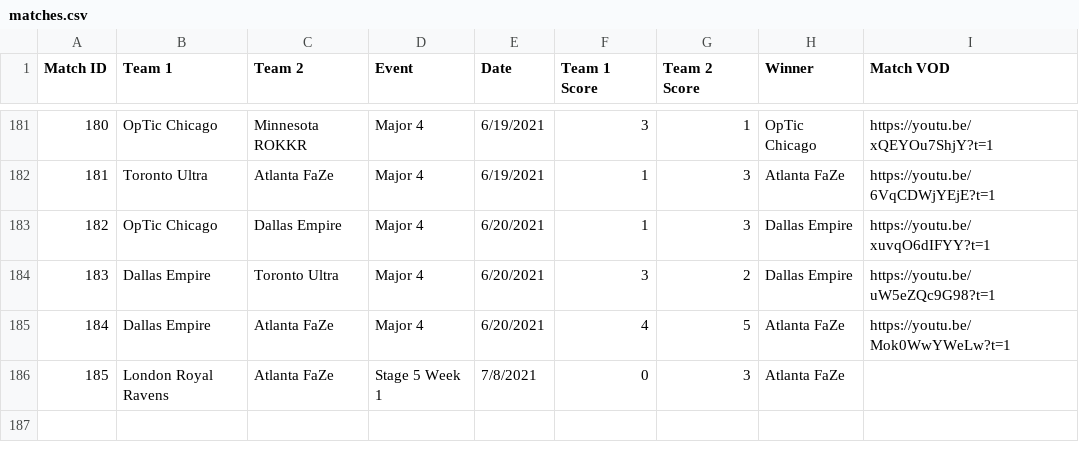
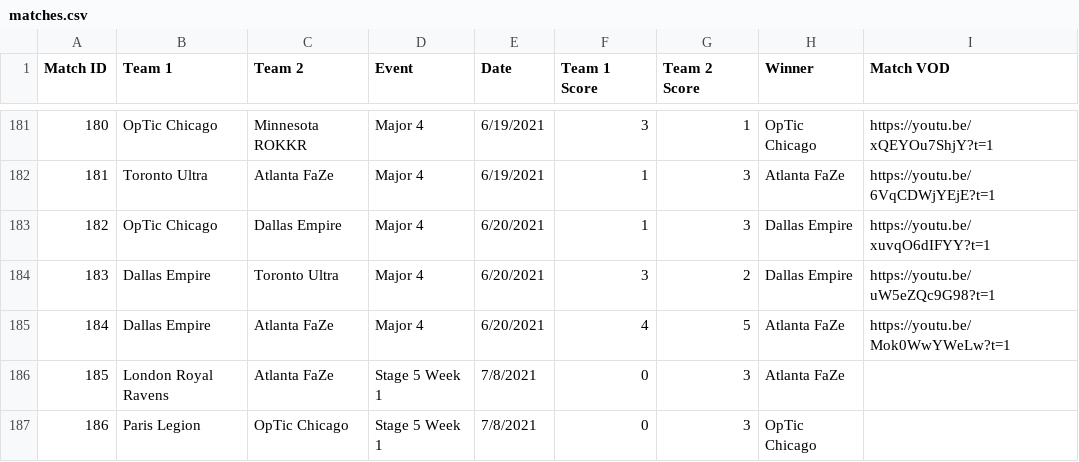
Before and after one commit to cford23/cod-stats-tool, a CSV file: data/matches.csv, drawn as a sheet; only a part is shown, gaps mark what is left out.

```diff
--- a/data/matches.csv
+++ b/data/matches.csv
@@ -186 +186,2 @@ Match ID,Team 1,Team 2,Event,Date,Team 1 Score,Team 2 Score,Winner,Match VOD
 185,London Royal Ravens,Atlanta FaZe,Stage 5 Week 1,7/8/2021,0,3,Atlanta FaZe
+186,Paris Legion,OpTic Chicago,Stage 5 Week 1,7/8/2021,0,3,OpTic Chicago
```
Also changed, not shown: data/maps.csv, data/players.csv.
